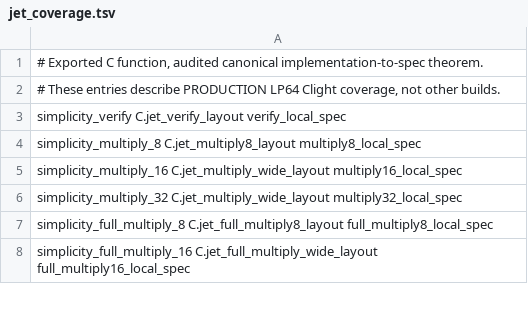
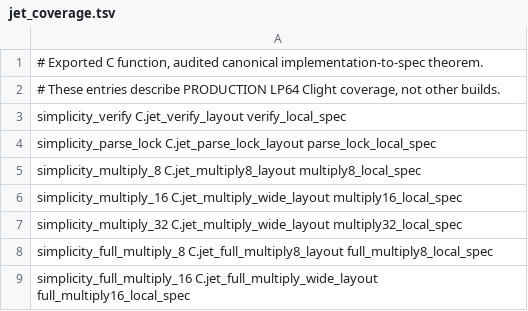
Before and after one commit to brenorb/simplicity, a TSV file: Coq/C/jet_coverage.tsv, drawn as a sheet; only a part is shown.

Commit message:
test(coq): audit canonical parse lock equivalence

```diff
--- a/Coq/C/jet_coverage.tsv
+++ b/Coq/C/jet_coverage.tsv
@@ -3,2 +3,3 @@
 simplicity_verify C.jet_verify_layout verify_local_spec
+simplicity_parse_lock C.jet_parse_lock_layout parse_lock_local_spec
 simplicity_multiply_8 C.jet_multiply8_layout multiply8_local_spec
```
Also changed, not shown: 7 other files.
